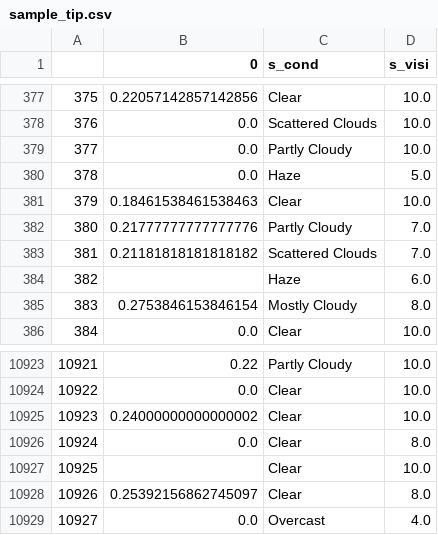
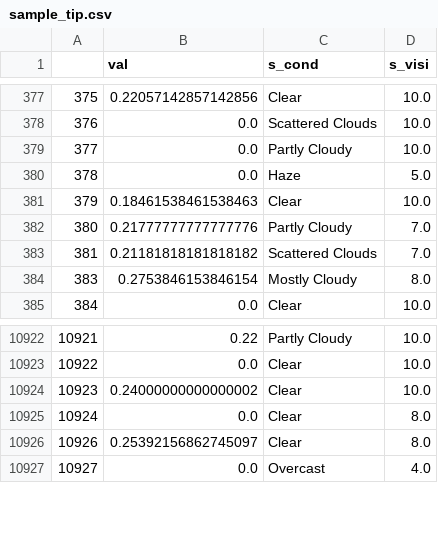
Before and after one commit to zundaxu/fast_and_furious, a CSV file: data/sample_tip.csv, drawn as a sheet; only a part is shown, gaps mark what is left out; the diff names each change by its address in the sheet, - before the commit and + after, or states it on an @@ line.

```diff
--- a/data/sample_tip.csv
+++ b/data/sample_tip.csv
-B1: 0
+B1: val
-row 384: 382 |  | Haze | 6.0
-row 10927: 10925 |  | Clear | 10.0
```
Also changed, not shown: data/sample_time.csv.
